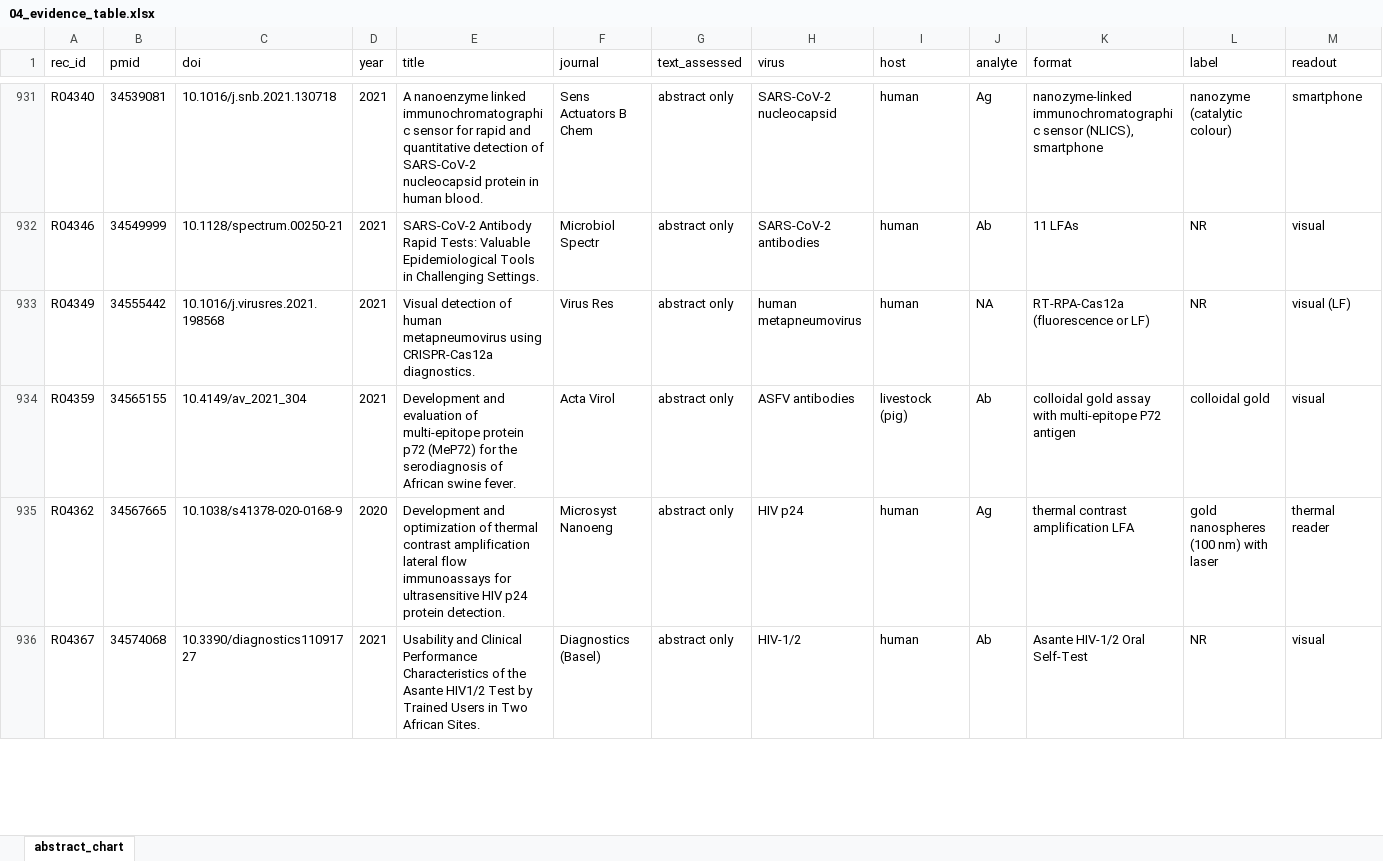
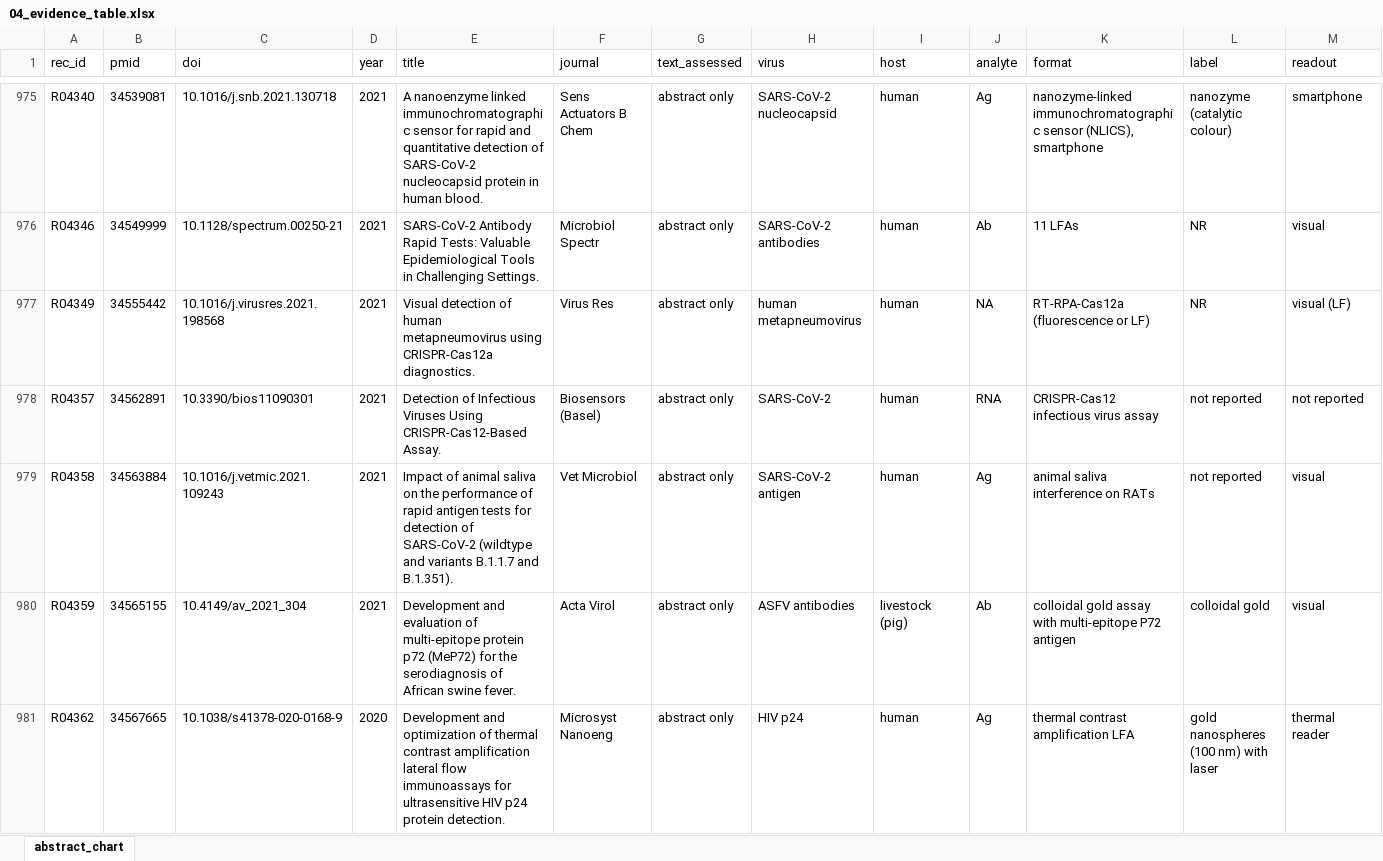
Before and after one commit to nazaninkhazali/R_train, an Excel workbook: lfa-review/04_evidence_table.xlsx, sheet abstract_chart, drawn as a sheet; only a part is shown, gaps mark what is left out; the shorter side is filled out with more unchanged rows; values as stored, in another font and other column widths than the file's, no borders; rows hold the shown columns only; the diff covers the shown part only; the diff names each change by its address in the sheet, - before the commit and + after, or states it on an @@ line.

```diff
--- a/lfa-review/04_evidence_table.xlsx (sheet abstract_chart)
+++ b/lfa-review/04_evidence_table.xlsx (sheet abstract_chart)
+row 978: R04357 | 34562891 | 10.3390/bios11090301 | 2021 | Detection of Infectious Viruses Using CRISPR-Cas12-Based Assay. | Biosensors (Basel) | abstract only | SARS-CoV-2 | human | RNA | CRISPR-Cas12 infectious virus assay | not reported | not reported
+row 979: R04358 | 34563884 | 10.1016/j.vetmic.2021.109243 | 2021 | Impact of animal saliva on the performance of rapid antigen tests for detection of SARS-CoV-2 (wildtype and variants B.1.1.7 and B.1.351). | Vet Microbiol | abstract only | SARS-CoV-2 antigen | human | Ag | animal saliva interference on RATs | not reported | visual
```
Also changed, not shown: 68 added rows elsewhere in this sheet, 1 other file.
